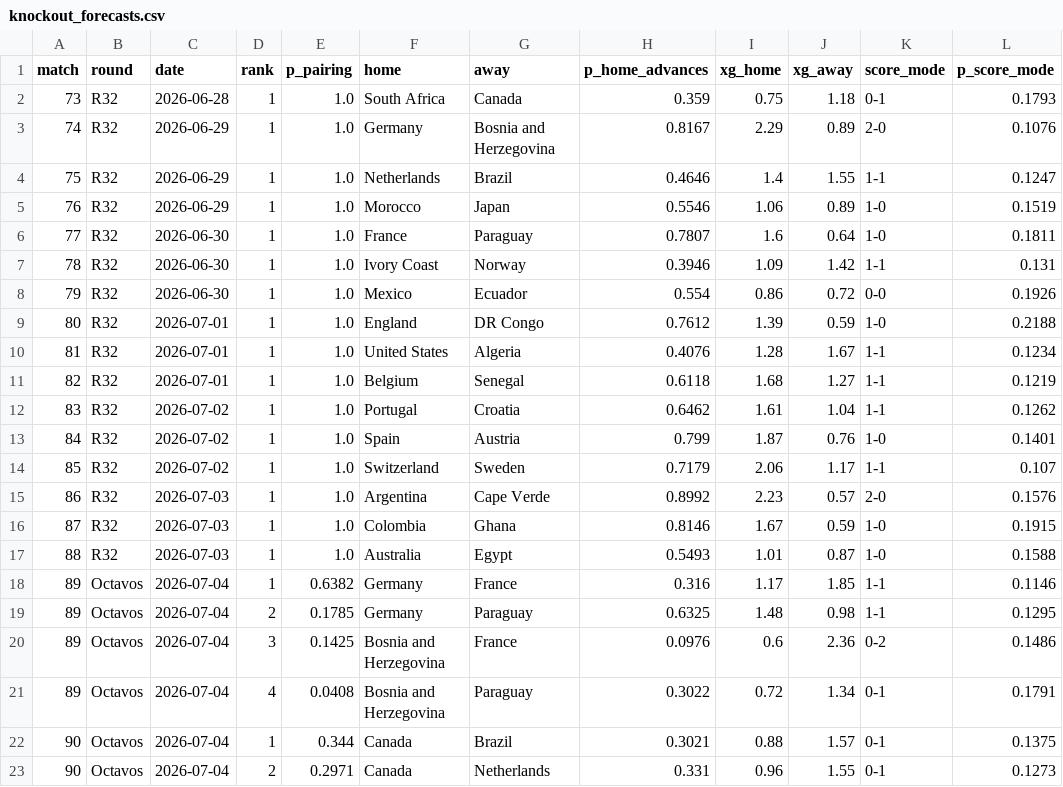
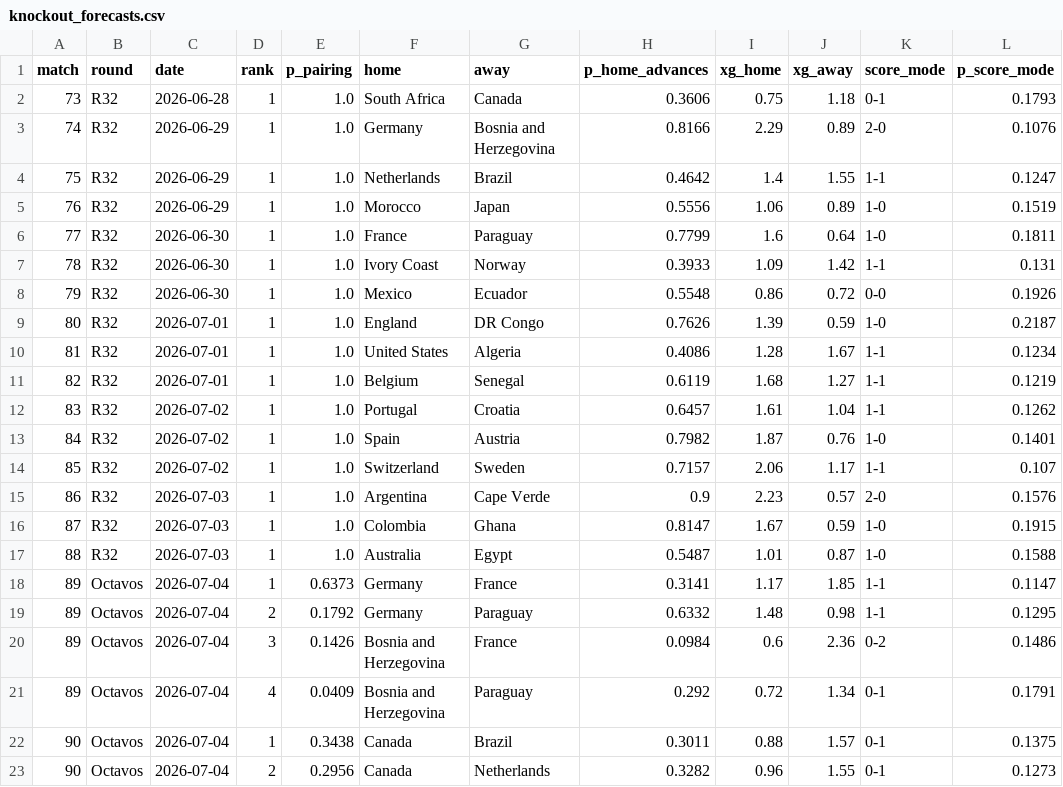
Before and after one commit to jonatyum/mundial-statistic, a CSV file: data/processed/knockout_forecasts.csv, drawn as a sheet; only a part is shown; the diff covers the shown part only.

```diff
--- a/data/processed/knockout_forecasts.csv
+++ b/data/processed/knockout_forecasts.csv
@@ -1,23 +1,23 @@
 match,round,date,rank,p_pairing,home,away,p_home_advances,xg_home,xg_away,score_mode,p_score_mode
-73,R32,2026-06-28,1,1.0,South Africa,Canada,0.359,0.75,1.18,0-1,0.1793
-74,R32,2026-06-29,1,1.0,Germany,Bosnia and Herzegovina,0.8167,2.29,0.89,2-0,0.1076
-75,R32,2026-06-29,1,1.0,Netherlands,Brazil,0.4646,1.4,1.55,1-1,0.1247
-76,R32,2026-06-29,1,1.0,Morocco,Japan,0.5546,1.06,0.89,1-0,0.1519
-77,R32,2026-06-30,1,1.0,France,Paraguay,0.7807,1.6,0.64,1-0,0.1811
-78,R32,2026-06-30,1,1.0,Ivory Coast,Norway,0.3946,1.09,1.42,1-1,0.131
-79,R32,2026-06-30,1,1.0,Mexico,Ecuador,0.554,0.86,0.72,0-0,0.1926
-80,R32,2026-07-01,1,1.0,England,DR Congo,0.7612,1.39,0.59,1-0,0.2188
-81,R32,2026-07-01,1,1.0,United States,Algeria,0.4076,1.28,1.67,1-1,0.1234
-82,R32,2026-07-01,1,1.0,Belgium,Senegal,0.6118,1.68,1.27,1-1,0.1219
-83,R32,2026-07-02,1,1.0,Portugal,Croatia,0.6462,1.61,1.04,1-1,0.1262
-84,R32,2026-07-02,1,1.0,Spain,Austria,0.799,1.87,0.76,1-0,0.1401
-85,R32,2026-07-02,1,1.0,Switzerland,Sweden,0.7179,2.06,1.17,1-1,0.107
-86,R32,2026-07-03,1,1.0,Argentina,Cape Verde,0.8992,2.23,0.57,2-0,0.1576
-87,R32,2026-07-03,1,1.0,Colombia,Ghana,0.8146,1.67,0.59,1-0,0.1915
-88,R32,2026-07-03,1,1.0,Australia,Egypt,0.5493,1.01,0.87,1-0,0.1588
-89,Octavos,2026-07-04,1,0.6382,Germany,France,0.316,1.17,1.85,1-1,0.1146
-89,Octavos,2026-07-04,2,0.1785,Germany,Paraguay,0.6325,1.48,0.98,1-1,0.1295
-89,Octavos,2026-07-04,3,0.1425,Bosnia and Herzegovina,France,0.0976,0.6,2.36,0-2,0.1486
-89,Octavos,2026-07-04,4,0.0408,Bosnia and Herzegovina,Paraguay,0.3022,0.72,1.34,0-1,0.1791
-90,Octavos,2026-07-04,1,0.344,Canada,Brazil,0.3021,0.88,1.57,0-1,0.1375
-90,Octavos,2026-07-04,2,0.2971,Canada,Netherlands,0.331,0.96,1.55,0-1,0.1273
+73,R32,2026-06-28,1,1.0,South Africa,Canada,0.3606,0.75,1.18,0-1,0.1793
+74,R32,2026-06-29,1,1.0,Germany,Bosnia and Herzegovina,0.8166,2.29,0.89,2-0,0.1076
+75,R32,2026-06-29,1,1.0,Netherlands,Brazil,0.4642,1.4,1.55,1-1,0.1247
+76,R32,2026-06-29,1,1.0,Morocco,Japan,0.5556,1.06,0.89,1-0,0.1519
+77,R32,2026-06-30,1,1.0,France,Paraguay,0.7799,1.6,0.64,1-0,0.1811
+78,R32,2026-06-30,1,1.0,Ivory Coast,Norway,0.3933,1.09,1.42,1-1,0.131
+79,R32,2026-06-30,1,1.0,Mexico,Ecuador,0.5548,0.86,0.72,0-0,0.1926
+80,R32,2026-07-01,1,1.0,England,DR Congo,0.7626,1.39,0.59,1-0,0.2187
+81,R32,2026-07-01,1,1.0,United States,Algeria,0.4086,1.28,1.67,1-1,0.1234
+82,R32,2026-07-01,1,1.0,Belgium,Senegal,0.6119,1.68,1.27,1-1,0.1219
+83,R32,2026-07-02,1,1.0,Portugal,Croatia,0.6457,1.61,1.04,1-1,0.1262
+84,R32,2026-07-02,1,1.0,Spain,Austria,0.7982,1.87,0.76,1-0,0.1401
+85,R32,2026-07-02,1,1.0,Switzerland,Sweden,0.7157,2.06,1.17,1-1,0.107
+86,R32,2026-07-03,1,1.0,Argentina,Cape Verde,0.9,2.23,0.57,2-0,0.1576
+87,R32,2026-07-03,1,1.0,Colombia,Ghana,0.8147,1.67,0.59,1-0,0.1915
+88,R32,2026-07-03,1,1.0,Australia,Egypt,0.5487,1.01,0.87,1-0,0.1588
+89,Octavos,2026-07-04,1,0.6373,Germany,France,0.3141,1.17,1.85,1-1,0.1147
+89,Octavos,2026-07-04,2,0.1792,Germany,Paraguay,0.6332,1.48,0.98,1-1,0.1295
+89,Octavos,2026-07-04,3,0.1426,Bosnia and Herzegovina,France,0.0984,0.6,2.36,0-2,0.1486
+89,Octavos,2026-07-04,4,0.0409,Bosnia and Herzegovina,Paraguay,0.292,0.72,1.34,0-1,0.1791
+90,Octavos,2026-07-04,1,0.3438,Canada,Brazil,0.3011,0.88,1.57,0-1,0.1375
+90,Octavos,2026-07-04,2,0.2956,Canada,Netherlands,0.3282,0.96,1.55,0-1,0.1273
```
Also changed, not shown: 119 edited cells elsewhere in this file, data/processed/champion_history.csv, data/processed/match_forecasts.csv, 3 other files.
